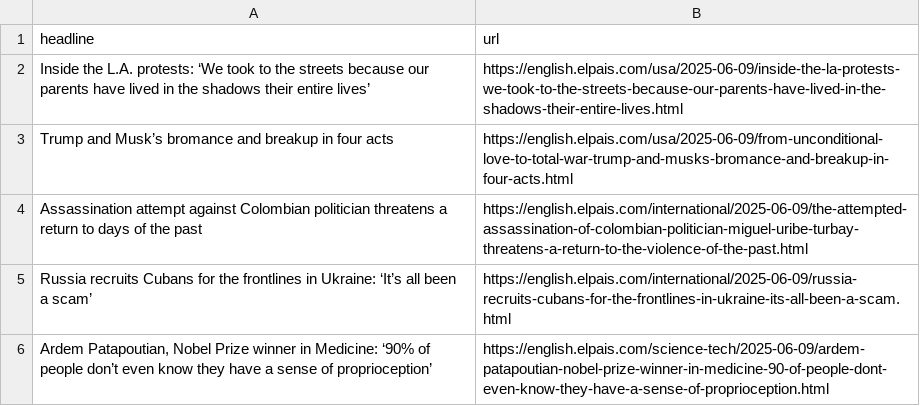
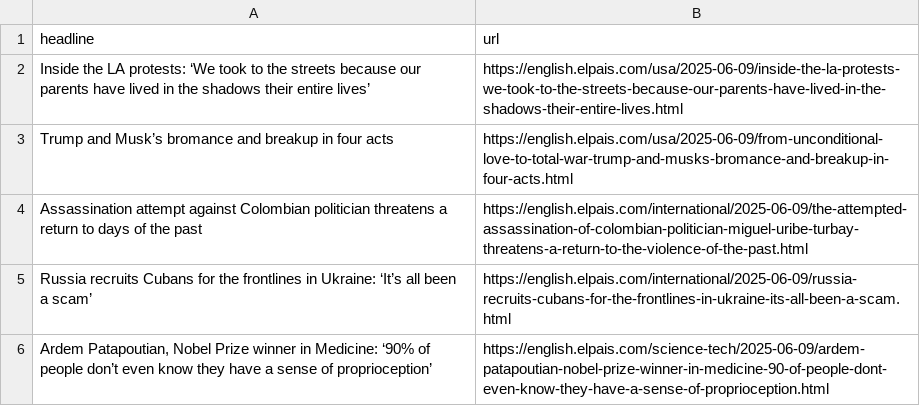
Before and after one commit to anaemepe/autoscrapper-elpais, a CSV file: headlines.csv, drawn as a sheet; only a part is shown.

```diff
--- a/headlines.csv
+++ b/headlines.csv
@@ -1,3 +1,3 @@
 headline,url
-Inside the L.A. protests: ‘We took to the streets because our parents have lived in the shadows their entire lives’ ,https://english.elpais.com/usa/2025-06-09/inside-the-la-protests-we-took-to-the-streets-because-our-parents-have-lived-in-the-shadows-their-entire-lives.html
+Inside the LA protests: ‘We took to the streets because our parents have lived in the shadows their entire lives’ ,https://english.elpais.com/usa/2025-06-09/inside-the-la-protests-we-took-to-the-streets-because-our-parents-have-lived-in-the-shadows-their-entire-lives.html
 Trump and Musk’s bromance and breakup in four acts,https://english.elpais.com/usa/2025-06-09/from-unconditional-love-to-total-war-trump-and-musks-bromance-and-breakup-in-four-acts.html
```
